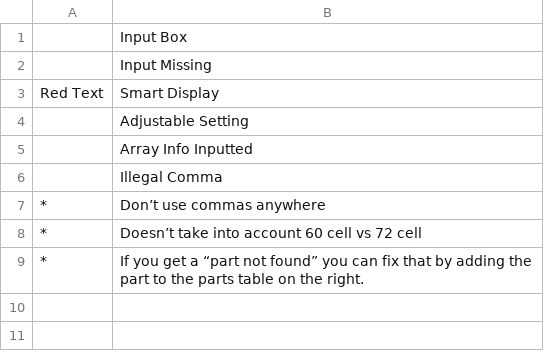
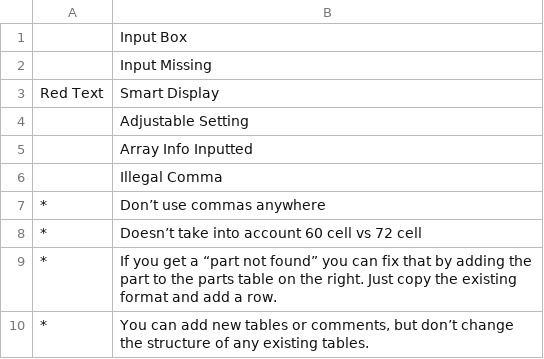
Before and after one commit to jsteketee/solar-ordering-tool, a CSV file: Solar Ordering Template/Ordering Template-Color Legend + Instructions.csv, drawn as a sheet.

```diff
--- a/Solar Ordering Template/Ordering Template-Color Legend + Instructions.csv
+++ b/Solar Ordering Template/Ordering Template-Color Legend + Instructions.csv
@@ -8,2 +8,3 @@ Red Text,Smart Display
 *,Doesn’t take into account 60 cell vs 72 cell
-*,If you get a “part not found” you can fix that by adding the part to the parts table on the right.
+*,If you get a “part not found” you can fix that by adding the part to the parts table on the right. Just copy the existing format and add a row.
+*,"You can add new tables or comments, but don’t change the structure of any existing tables. "
```
Also changed, not shown: Solar Ordering Template/Ordering Template-Parts List.csv, Solar Ordering Template/Ordering Template-Rail Layout.csv, 30 other files.
